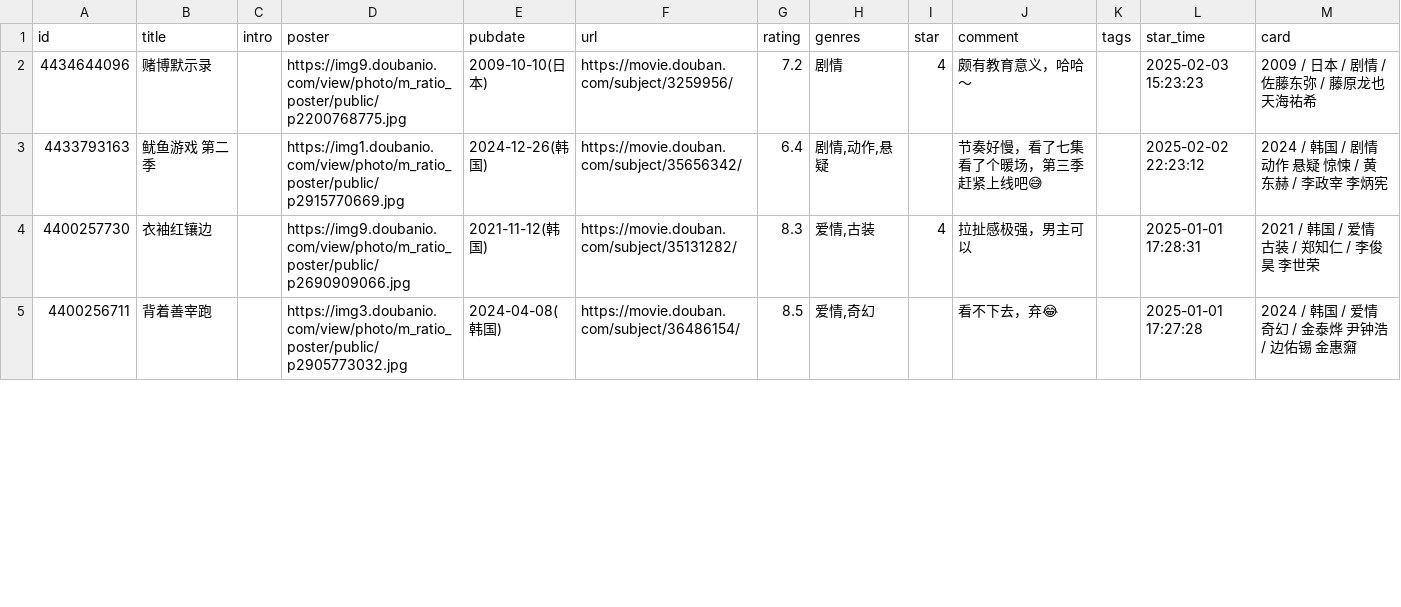
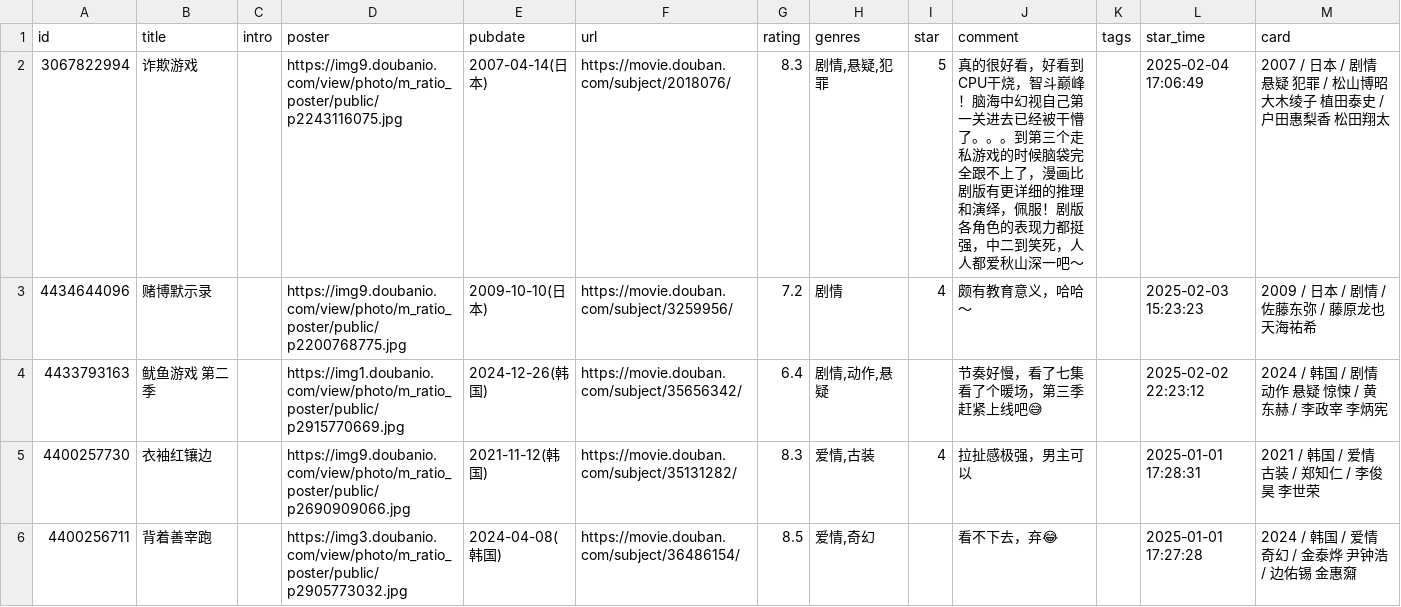
Before and after one commit to stevenash0822/obsidian-hugo-blog, a CSV file: static/douban/teammate/movie.csv, drawn as a sheet; only a part is shown; the diff names each change by its address in the sheet, - before the commit and + after, or states it on an @@ line.

Commit message:
chore: update douban data

```diff
--- a/static/douban/teammate/movie.csv
+++ b/static/douban/teammate/movie.csv
+row 2: 3067822994 | 诈欺游戏 |  | https://img9.doubanio.com/view/photo/m_ratio_poster/public/p2243116075.jpg | 2007-04-14(日本) | https://movie.douban.com/subject/2018076/ | 8.3 | 剧情,悬疑,犯罪 | 5 | 真的很好看，好看到CPU干烧，智斗巅峰！脑海中幻视自己第一关进去已经被干懵了。。。到第三个走私游戏的时候脑袋完全跟不上了，漫画比剧版有更详细的推理和演绎，佩服！剧版各角色的表现力都挺强，中二到笑死，人人都爱秋山深一吧～ |  | 2025-02-04 17:06:49 | 2007 / 日本 / 剧情 悬疑 犯罪 / 松山博昭 大木绫子 植田泰史 / 户田惠梨香 松田翔太
```
